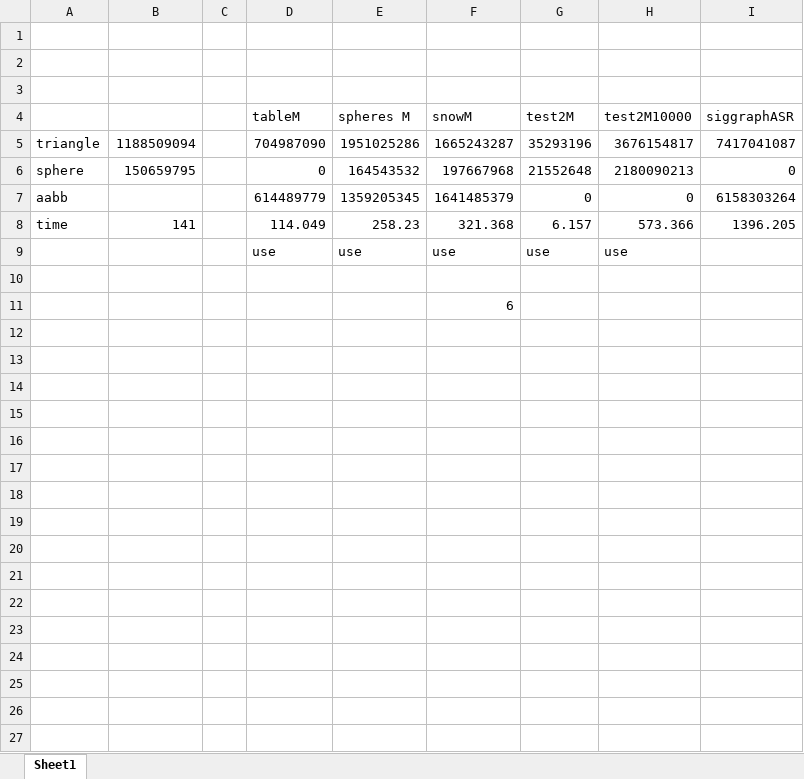
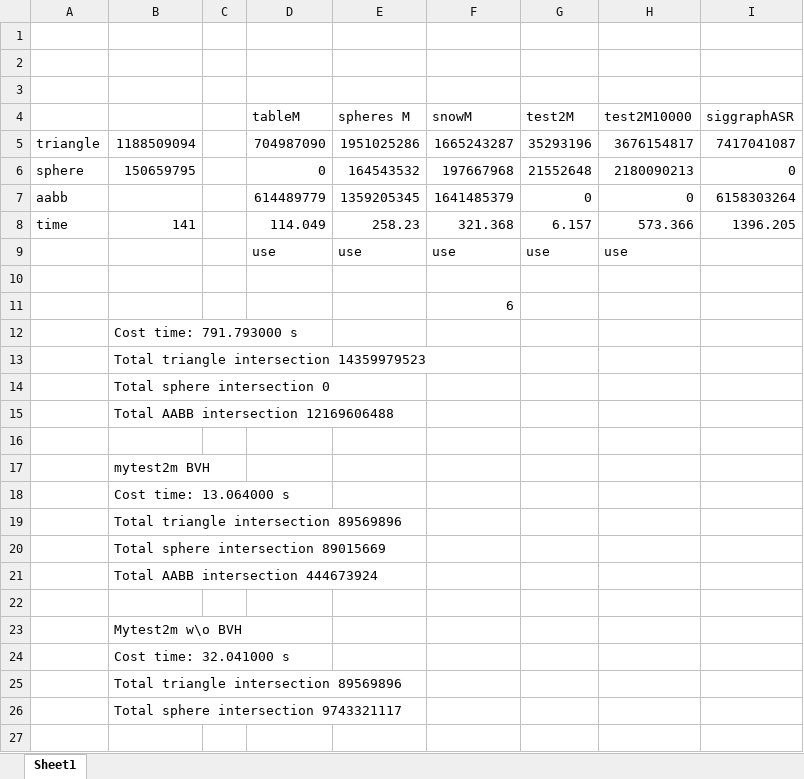
Before and after one commit to dongdozizi/RayTracing, an Excel workbook: hw3-starterCode/result.xlsx, sheet Sheet1, drawn as a sheet; only a part is shown; values as stored, in another font and other column widths than the file's, no borders; the diff covers the shown part only; the diff names each change by its address in the sheet, - before the commit and + after, or states it on an @@ line.

```diff
--- a/hw3-starterCode/result.xlsx (sheet Sheet1)
+++ b/hw3-starterCode/result.xlsx (sheet Sheet1)
+row 12:  | Cost time: 791.793000 s
+row 13:  | Total triangle intersection 14359979523
+row 14:  | Total sphere intersection 0
+row 15:  | Total AABB intersection 12169606488
+row 16: (empty)
+row 17:  | mytest2m BVH
+row 18:  | Cost time: 13.064000 s
+row 19:  | Total triangle intersection 89569896
+row 20:  | Total sphere intersection 89015669
+row 21:  | Total AABB intersection 444673924
+row 22: (empty)
+row 23:  | Mytest2m w\o BVH
+row 24:  | Cost time: 32.041000 s
+row 25:  | Total triangle intersection 89569896
+row 26:  | Total sphere intersection 9743321117
+row 27: (empty)
```
Also changed, not shown: 17 added rows elsewhere in this sheet, 37 other files.
